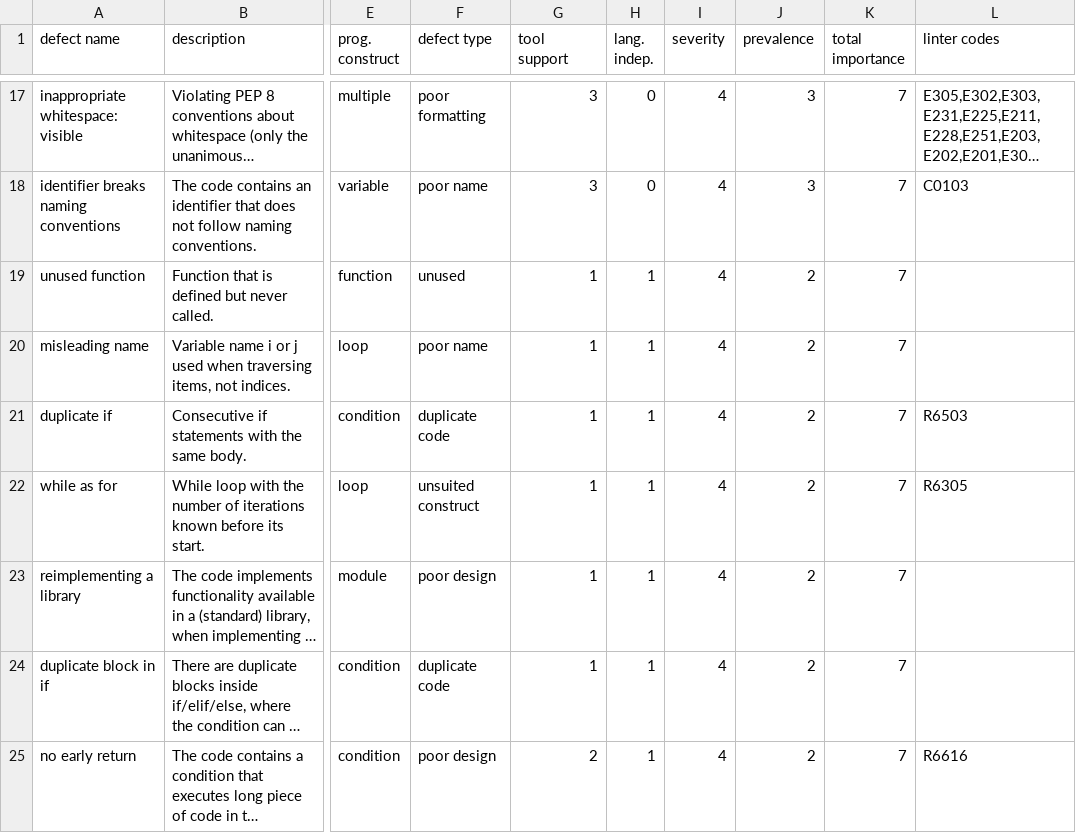
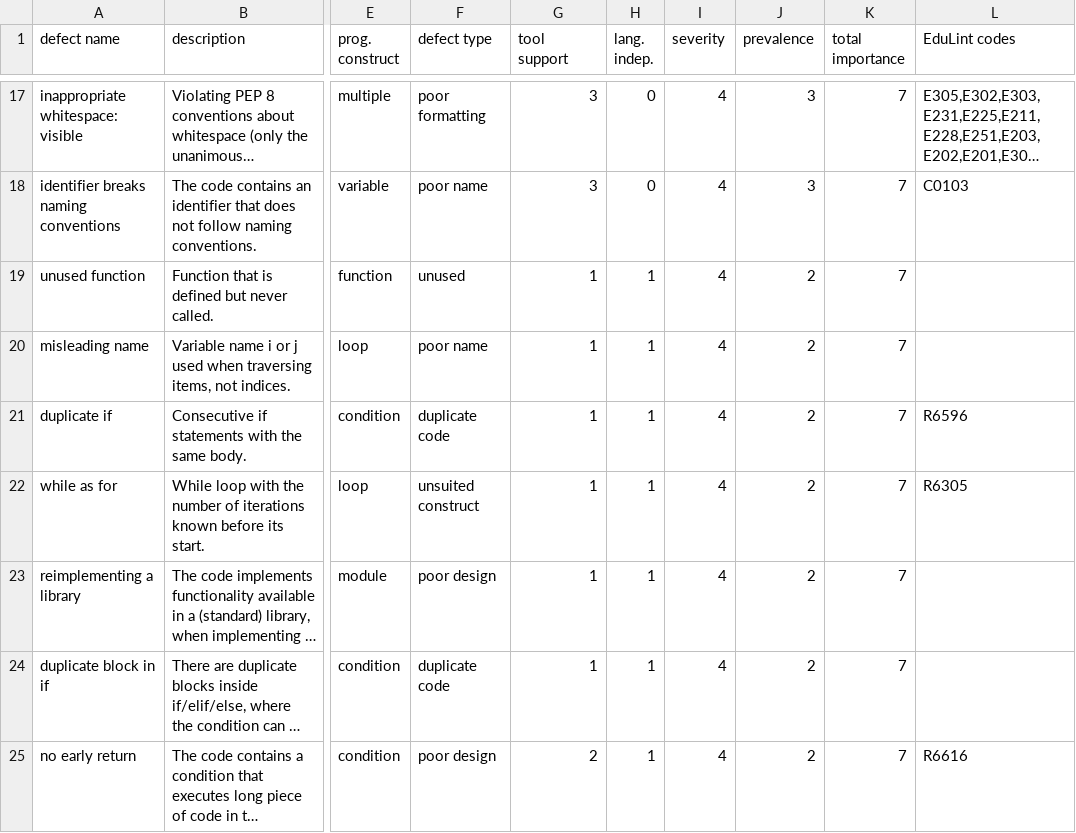
Before and after one commit to adaptive-learning/iticse-2024-defects-catalog, a CSV file: code_quality_defects_catalog.csv, drawn as a sheet; only a part is shown, gaps mark what is left out; long unchanged cells end in …; the diff covers the shown part only; the diff names each change by its address in the sheet, - before the commit and + after, or states it on an @@ line.

Commit message:
Update linter codes

```diff
--- a/code_quality_defects_catalog.csv
+++ b/code_quality_defects_catalog.csv
-L1: linter codes
+L1: EduLint codes
-L21 (EduLint codes): R6503
+L21 (EduLint codes): R6596
```
Also changed, not shown: 5 edited cells elsewhere in this file.
